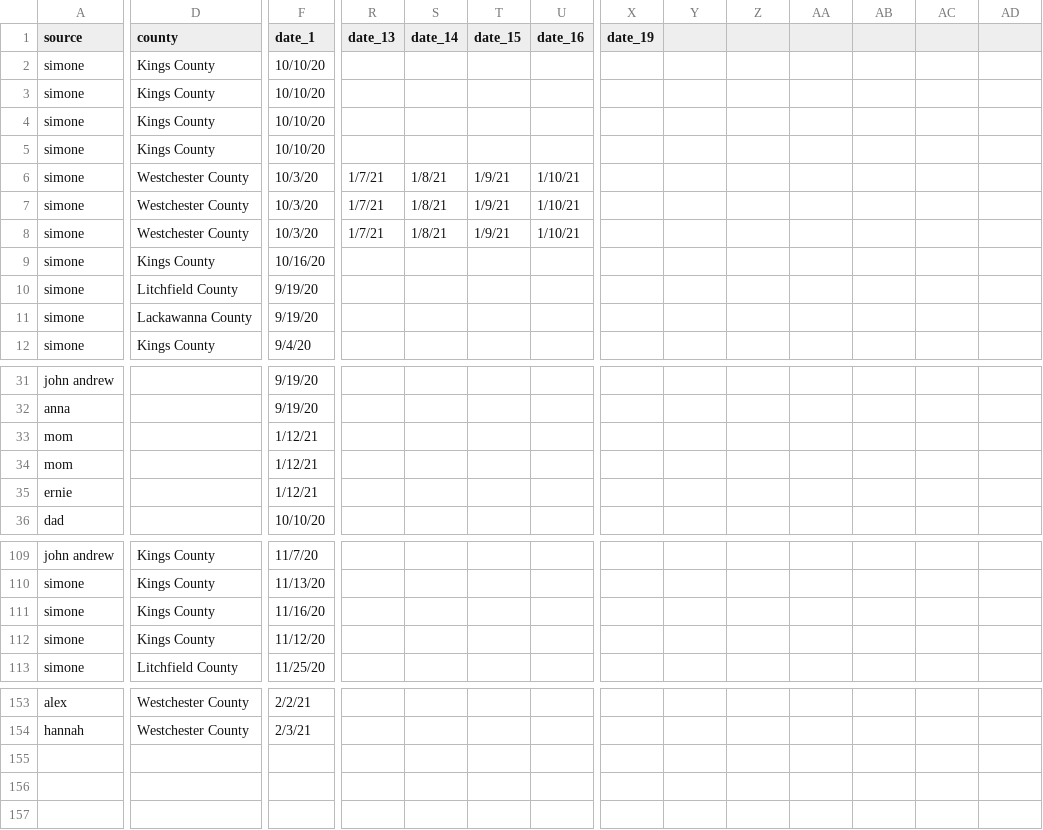
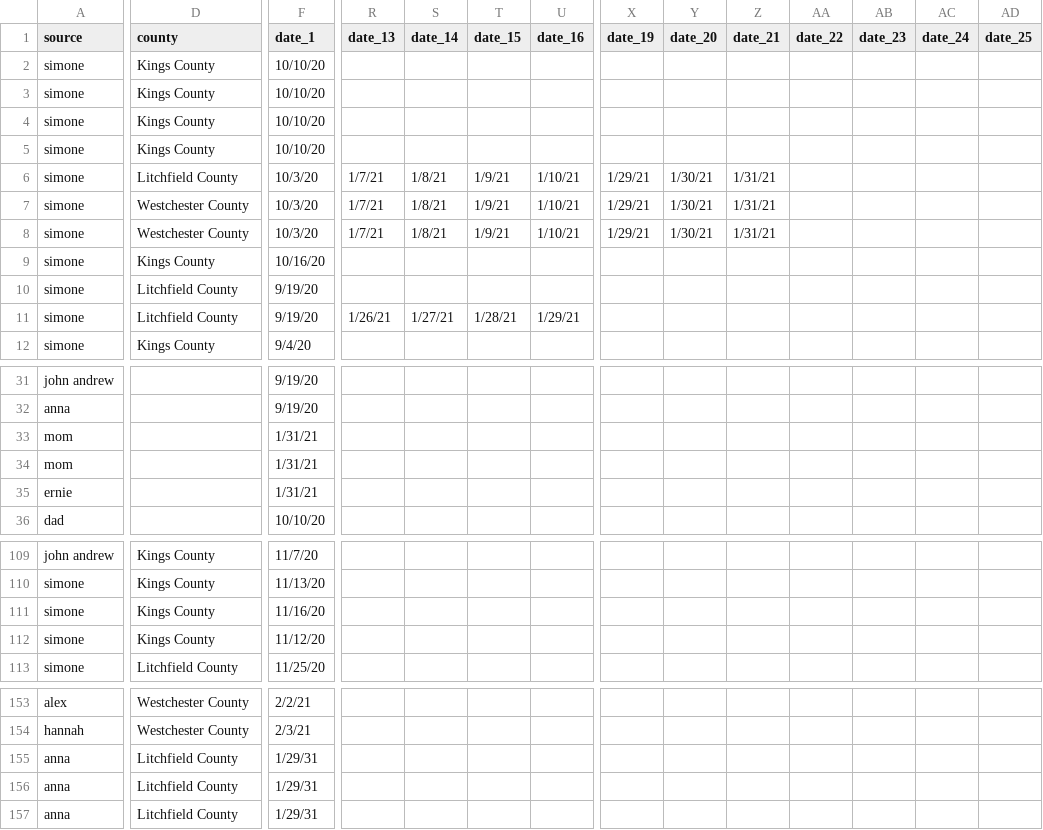
Before and after one commit to svannie678/my_personal_corona_tracker, a CSV file: data/calendar.csv, drawn as a sheet; only a part is shown, gaps mark what is left out; rows hold the shown columns only; the diff covers the shown part only; the diff names each change by its address in the sheet, - before the commit and + after, or states it on an @@ line.

```diff
--- a/data/calendar.csv
+++ b/data/calendar.csv
-Y1: (empty)
+Y1: date_20
-Z1: (empty)
+Z1: date_21
-AA1: (empty)
+AA1: date_22
-AB1: (empty)
+AB1: date_23
-AC1: (empty)
+AC1: date_24
-AD1: (empty)
+AD1: date_25
-D6 (county): Westchester County
+D6 (county): Litchfield County
-X6:X8 (date_19): (empty)
+X6:X8 (date_19): 1/29/21
-Y6:Y8 (date_20): (empty)
+Y6:Y8 (date_20): 1/30/21
-Z6:Z8 (date_21): (empty)
+Z6:Z8 (date_21): 1/31/21
-D11 (county): Lackawanna County
+D11 (county): Litchfield County
-R11 (date_13): (empty)
+R11 (date_13): 1/26/21
-S11 (date_14): (empty)
+S11 (date_14): 1/27/21
-T11 (date_15): (empty)
+T11 (date_15): 1/28/21
-U11 (date_16): (empty)
+U11 (date_16): 1/29/21
-F33:F35 (date_1): 1/12/21
+F33:F35 (date_1): 1/31/21
+row 155: anna | Litchfield County | 1/29/31
+row 156: anna | Litchfield County | 1/29/31
+row 157: anna | Litchfield County | 1/29/31
```
Also changed, not shown: 3 edited cells elsewhere in this file, 2 other files.
